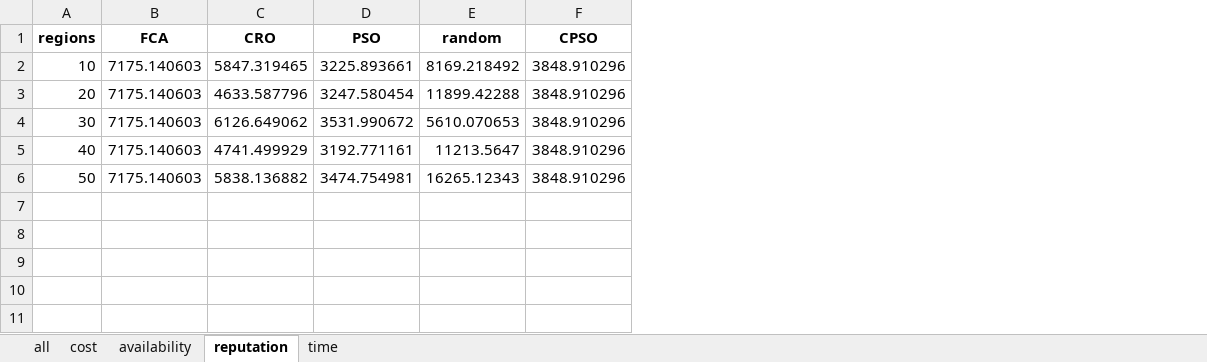
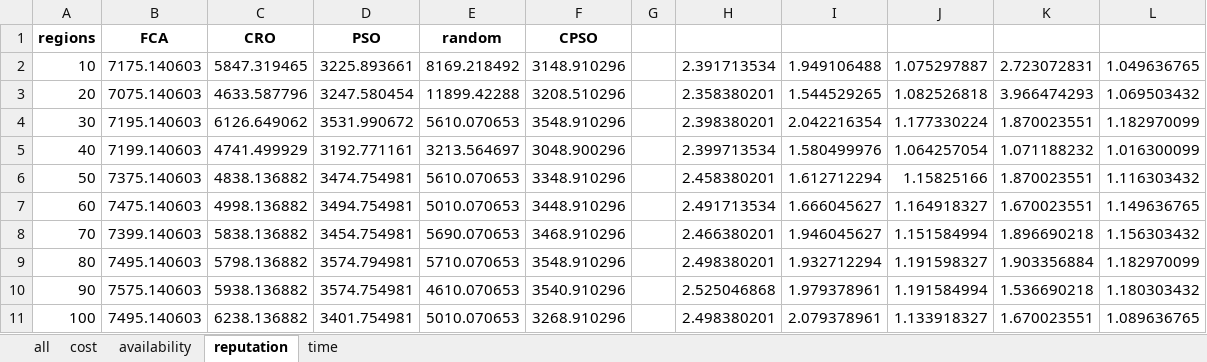
Before and after one commit to Zakibrahmi/VaaS_CPSO, an Excel workbook: results/fix_vaas_3000.xlsx, sheet reputation, drawn as a sheet; values as stored, in another font and other column widths than the file's, no borders; removed rows and columns are numbered as before the commit, all else as after; the diff names each change by its address in the sheet, - before the commit and + after, or states it on an @@ line.

```diff
--- a/results/fix_vaas_3000.xlsx (sheet reputation)
+++ b/results/fix_vaas_3000.xlsx (sheet reputation)
-column F, rows 1-6: CPSO | 3848.910296 | 3848.910296 | 3848.910296 | 3848.910296 | 3848.910296
+column F, rows 1-6: CPSO | 3148.910296 | 3208.510296 | 3548.910296 | 3048.900296 | 3348.910296
+column G, empty
+column H, rows 2-6: 2.391713534 | 2.358380201 | 2.398380201 | 2.399713534 | 2.458380201
+column I, rows 2-6: 1.949106488 | 1.544529265 | 2.042216354 | 1.580499976 | 1.612712294
+column J, rows 2-6: 1.075297887 | 1.082526818 | 1.177330224 | 1.064257054 | 1.15825166
+column K, rows 2-6: 2.723072831 | 3.966474293 | 1.870023551 | 1.071188232 | 1.870023551
+column L, rows 2-6: 1.049636765 | 1.069503432 | 1.182970099 | 1.016300099 | 1.116303432
-B3: 7175.140603
+B3: 7075.140603
-B4: 7175.140603
+B4: 7195.140603
-B5: 7175.140603
+B5: 7199.140603
-E5: 11213.5647
+E5: 3213.564697
-B6: 7175.140603
+B6: 7375.140603
-C6: 5838.136882
+C6: 4838.136882
-E6: 16265.12343
+E6: 5610.070653
+row 7: 60 | 7475.140603 | 4998.136882 | 3494.754981 | 5010.070653 | 3448.910296 |  | 2.491713534 | 1.666045627 | 1.164918327 | 1.670023551 | 1.149636765
+row 8: 70 | 7399.140603 | 5838.136882 | 3454.754981 | 5690.070653 | 3468.910296 |  | 2.466380201 | 1.946045627 | 1.151584994 | 1.896690218 | 1.156303432
+row 9: 80 | 7495.140603 | 5798.136882 | 3574.794981 | 5710.070653 | 3548.910296 |  | 2.498380201 | 1.932712294 | 1.191598327 | 1.903356884 | 1.182970099
+row 10: 90 | 7575.140603 | 5938.136882 | 3574.754981 | 4610.070653 | 3540.910296 |  | 2.525046868 | 1.979378961 | 1.191584994 | 1.536690218 | 1.180303432
+row 11: 100 | 7495.140603 | 6238.136882 | 3401.754981 | 5010.070653 | 3268.910296 |  | 2.498380201 | 2.079378961 | 1.133918327 | 1.670023551 | 1.089636765
```
Also changed, not shown: sheet time, sheet availability, sheet cost, sheet all, results/fix_region_50.xlsx, 27 other files.
